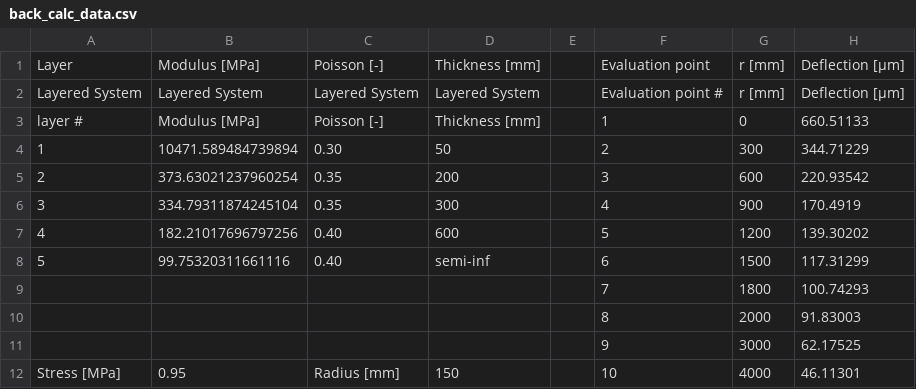
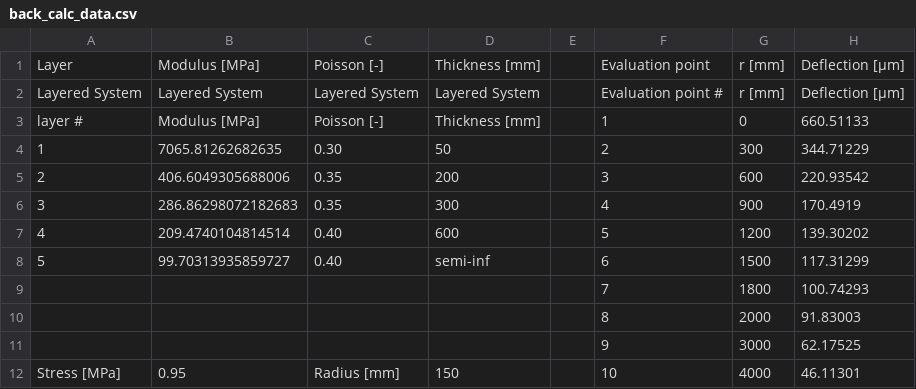
Before and after one commit to lewiswan/WuWan, a CSV file: back_calc_data.csv, drawn as a sheet.

```diff
--- a/back_calc_data.csv
+++ b/back_calc_data.csv
@@ -3,7 +3,7 @@ Layered System,Layered System,Layered System,Layered System,,Evaluation point #,
 layer #,Modulus [MPa],Poisson [-],Thickness [mm],,1,0,660.51133
-1,10471.589484739894,0.30,50,,2,300,344.71229
-2,373.63021237960254,0.35,200,,3,600,220.93542
-3,334.79311874245104,0.35,300,,4,900,170.4919
-4,182.21017696797256,0.40,600,,5,1200,139.30202
-5,99.75320311661116,0.40,semi-inf,,6,1500,117.31299
+1,7065.81262682635,0.30,50,,2,300,344.71229
+2,406.6049305688006,0.35,200,,3,600,220.93542
+3,286.86298072182683,0.35,300,,4,900,170.4919
+4,209.4740104814514,0.40,600,,5,1200,139.30202
+5,99.70313935859727,0.40,semi-inf,,6,1500,117.31299
 ,,,,,7,1800,100.74293
```
Also changed, not shown: 1 other file.
